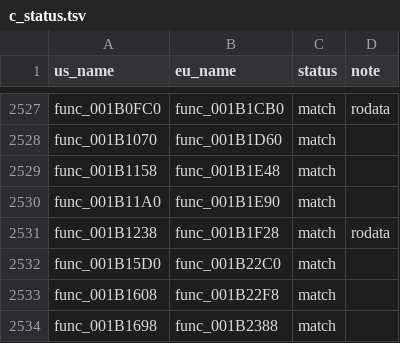
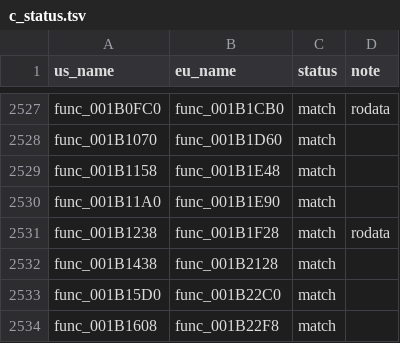
Before and after one commit to OpenThievius/sly1-decomp, a TSV file: config/eu/c_status.tsv, drawn as a sheet; only a part is shown, gaps mark what is left out; the shorter side is filled out with more unchanged rows; the diff names each change by its address in the sheet, - before the commit and + after, or states it on an @@ line.

Commit message:
feat(us): func_001B1438 exact match
The overnight permuter run found it: the constant 1 in side[1 - x],
the other side of a two-sided link, held in a named local. Our near
miss had it as a literal, which let the second loop pass hoist a
constant 2 into s7 ahead of &D_00248D20; as a local the two keep
retail's s7 and s8. The permuter's candidates also routed the 1 passed
to func_001D7098 through the same local, which retail does not need,
so that call keeps its literal. D_00262E10 and D_00248D20 are used
through file_1AECB0.cpp's own declarations (g_player, g_unitZVector).

Verified: tools/check.py prints EXACT for func_001B1438 in
src/main/file_1AECB0.cpp; tools/build.py prints MATCH with 3815
functions from C and --version eu prints MATCH; tools/version_check.py
writes 1 differs, 3823 match; tools/progress.py prints us 4721 of 4806
and eu 4730 of 4831; unit tests, tests/check_repository.py and
tools/names.py check pass.

```diff
--- a/config/eu/c_status.tsv
+++ b/config/eu/c_status.tsv
+row 2532: func_001B1438 | func_001B2128 | match
```
Also changed, not shown: 6 other files.
